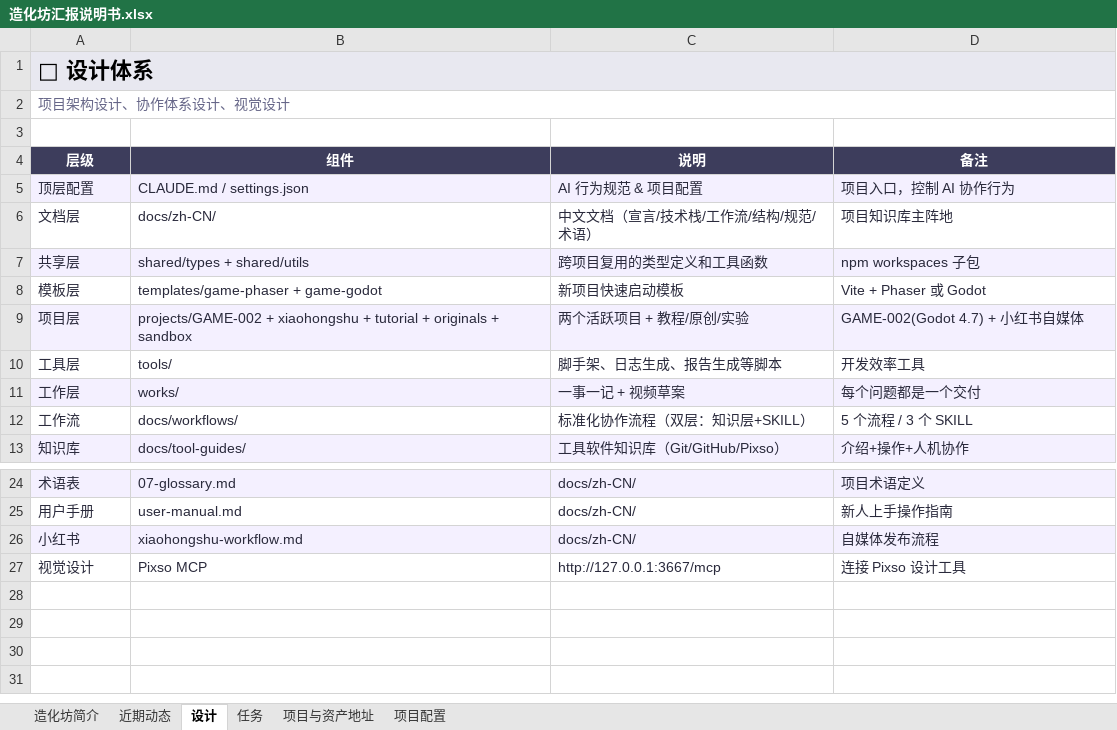
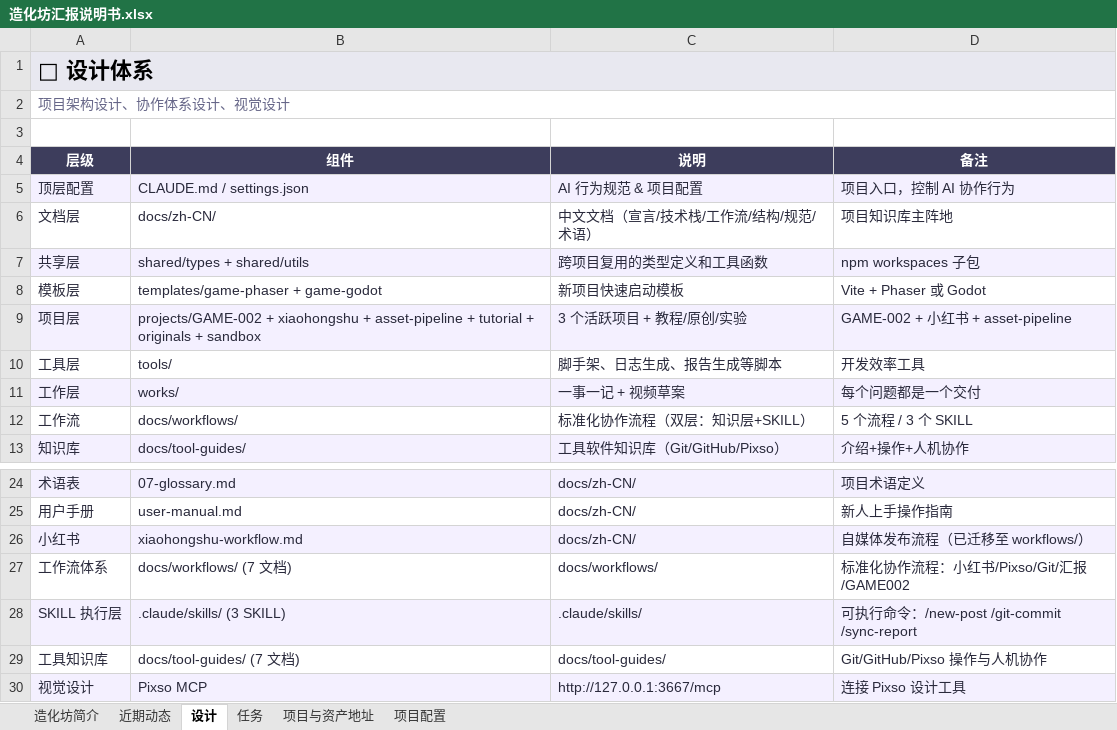
Before and after one commit to g676967453-blip/creation-forge, an Excel workbook: reports/造化坊汇报说明书.xlsx, sheet 设计, drawn as a sheet; only a part is shown, gaps mark what is left out; values as stored, in another font and other column widths than the file's, no borders; addresses are those after the commit; the diff names each change by its address in the sheet, - before the commit and + after, or states it on an @@ line.

```diff
--- a/reports/造化坊汇报说明书.xlsx (sheet 设计)
+++ b/reports/造化坊汇报说明书.xlsx (sheet 设计)
-B9 (组件): …xiaohongshu + tutorial +…
+B9 (组件): …xiaohongshu + asset-pipeline + tutorial +…
-C9 (说明): 两个活跃项目 + 教程/原创/实验
+C9 (说明): 3 个活跃项目 + 教程/原创/实验
-D9 (备注): GAME-002(Godot 4.7) + 小红书自媒体
+D9 (备注): GAME-002 + 小红书 + asset-pipeline
-D26 (备注): 自媒体发布流程
+D26 (备注): 自媒体发布流程（已迁移至 workflows/）
+row 27: 工作流体系 | docs/workflows/ (7 文档) | docs/workflows/ | 标准化协作流程：小红书/Pixso/Git/汇报/GAME002
+row 28: SKILL 执行层 | .claude/skills/ (3 SKILL) | .claude/skills/ | 可执行命令：/new-post /git-commit /sync-report
+row 29: 工具知识库 | docs/tool-guides/ (7 文档) | docs/tool-guides/ | Git/GitHub/Pixso 操作与人机协作
-A30:D30 fill: none
+A30:D30 fill: #F4F0FF
```
Also changed, not shown: sheet 近期动态, sheet 任务, sheet 项目与资产地址, sheet 造化坊简介, 31 other files.
